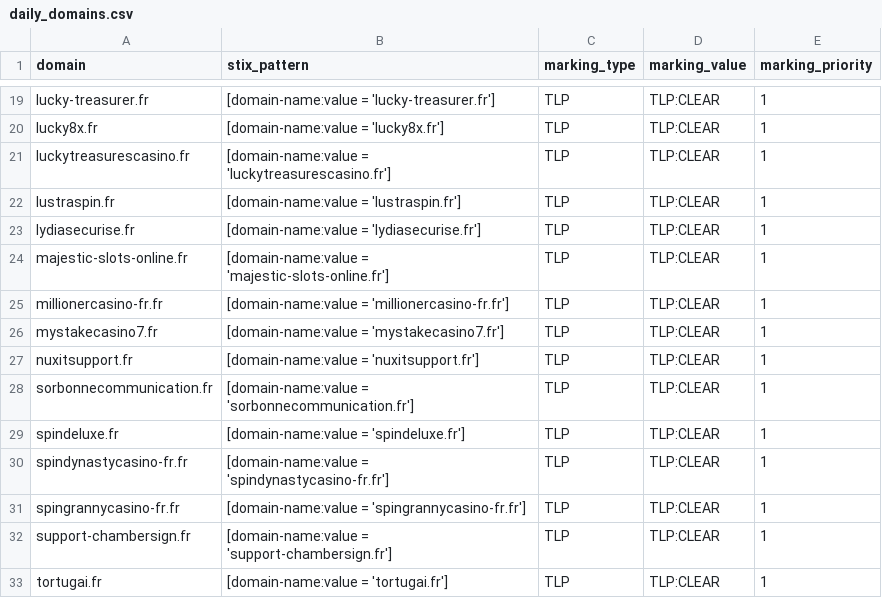
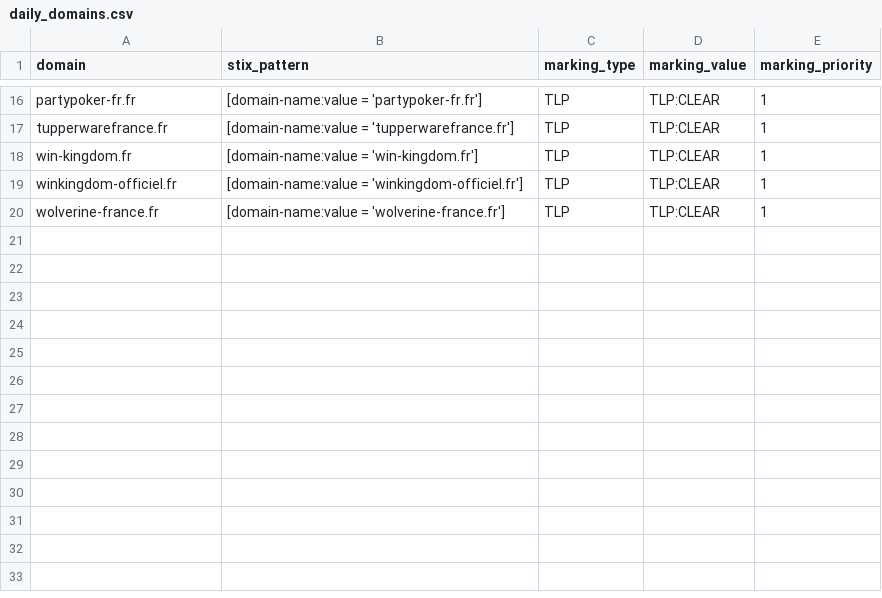
Before and after one commit to DreadFog/red_flag_domains_csv_feed_opencti, a CSV file: daily_domains.csv, drawn as a sheet; only a part is shown, gaps mark what is left out; removed rows and columns are numbered as before the commit, all else as after; the diff covers the shown part only; the diff names each change by its address in the sheet, - before the commit and + after, or states it on an @@ line.

```diff
--- a/daily_domains.csv
+++ b/daily_domains.csv
-A16 (domain): lucky-treasurer.fr
+A16 (domain): partypoker-fr.fr
-B16 (stix_pattern): [domain-name:value = 'lucky-treasurer.fr']
+B16 (stix_pattern): [domain-name:value = 'partypoker-fr.fr']
-row 20: lucky8x.fr | [domain-name:value = 'lucky8x.fr'] | TLP | TLP:CLEAR | 1
-A17 (domain): luckytreasurescasino.fr
+A17 (domain): tupperwarefrance.fr
-B17 (stix_pattern): [domain-name:value = 'luckytreasurescasino.fr']
+B17 (stix_pattern): [domain-name:value = 'tupperwarefrance.fr']
-row 22: lustraspin.fr | [domain-name:value = 'lustraspin.fr'] | TLP | TLP:CLEAR | 1
-row 23: lydiasecurise.fr | [domain-name:value = 'lydiasecurise.fr'] | TLP | TLP:CLEAR | 1
-A18 (domain): majestic-slots-online.fr
+A18 (domain): win-kingdom.fr
-B18 (stix_pattern): [domain-name:value = 'majestic-slots-online.fr']
+B18 (stix_pattern): [domain-name:value = 'win-kingdom.fr']
-A19 (domain): millionercasino-fr.fr
+A19 (domain): winkingdom-officiel.fr
-B19 (stix_pattern): [domain-name:value = 'millionercasino-fr.fr']
+B19 (stix_pattern): [domain-name:value = 'winkingdom-officiel.fr']
-row 26: mystakecasino7.fr | [domain-name:value = 'mystakecasino7.fr'] | TLP | TLP:CLEAR | 1
-row 27: nuxitsupport.fr | [domain-name:value = 'nuxitsupport.fr'] | TLP | TLP:CLEAR | 1
-row 28: sorbonnecommunication.fr | [domain-name:value = 'sorbonnecommunication.fr'] | TLP | TLP:CLEAR | 1
-row 29: spindeluxe.fr | [domain-name:value = 'spindeluxe.fr'] | TLP | TLP:CLEAR | 1
-row 30: spindynastycasino-fr.fr | [domain-name:value = 'spindynastycasino-fr.fr'] | TLP | TLP:CLEAR | 1
-A20 (domain): spingrannycasino-fr.fr
+A20 (domain): wolverine-france.fr
-B20 (stix_pattern): [domain-name:value = 'spingrannycasino-fr.fr']
+B20 (stix_pattern): [domain-name:value = 'wolverine-france.fr']
-row 32: support-chambersign.fr | [domain-name:value = 'support-chambersign.fr'] | TLP | TLP:CLEAR | 1
-row 33: tortugai.fr | [domain-name:value = 'tortugai.fr'] | TLP | TLP:CLEAR | 1
```
Also changed, not shown: 3 removed rows and 28 edited cells elsewhere in this file.
